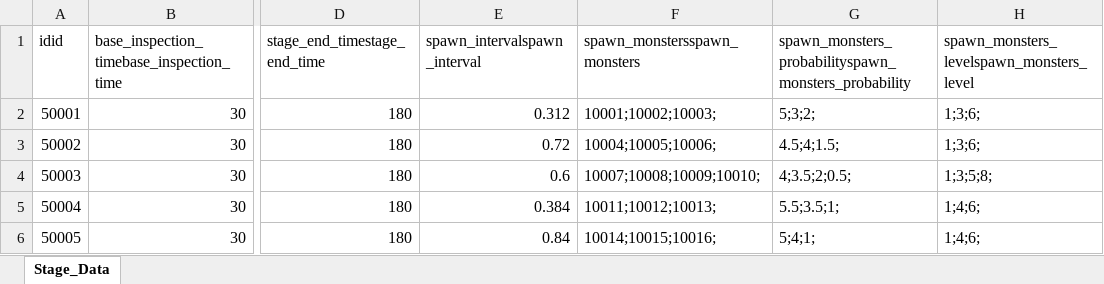
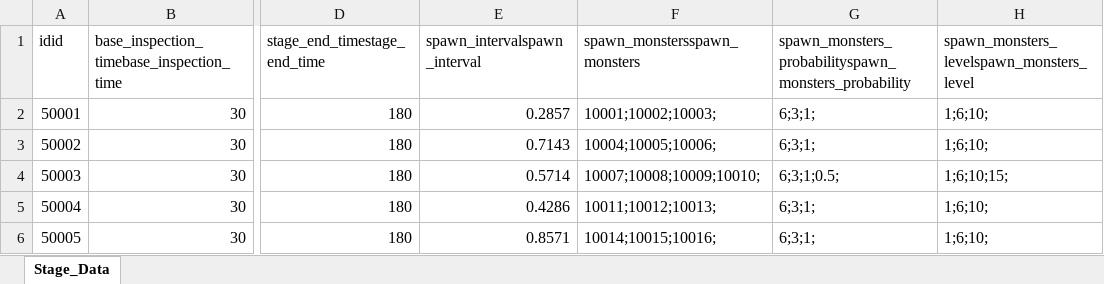
Before and after one commit to cumic06/TrainDefense, an Excel workbook: Assets/02_Resources/Data/StageData.xlsx, sheet Stage_Data, drawn as a sheet; only a part is shown, gaps mark what is left out; values as stored, in another font and other column widths than the file's, no borders; the diff names each change by its address in the sheet, - before the commit and + after, or states it on an @@ line.

Commit message:
[Fix] 티어 진입 지연·수급 평준화 등 밸런스 조정
- DB.asset: 슬롯2·3 몬스터 10종 HP -30% (공격력 유지, 슬롯 내 지수 정렬 보존)
- DB.asset: SpawnLevel 슬롯2 3~4→6, 슬롯3 5~8→10, 곰 8→15 (티어 진입 지연·분산)
- DB.asset: 스폰 확률 전맵 6/3/1 통일 (Map3 곰 0.5 유지), 곰 HP 240→168
- DB.asset: 드랍 재정렬 — 시간당 exp 전맵·전페이즈 동일 (초반 28/중반 42/후반 56, 골드 ¼)
- DB.asset: 메인터렛 기관총(50001) 공격주기 0.25→0.2
- MonsterSpawner.cs: 엘리트 등장 시작 스테이지 2→3 (EliteStartStationCount 4→8)
- MonsterData.xlsx/StageData.xlsx: 스탯·레벨·확률·간격 동기화 (spawn_interval은 DB의 x/7 설계값으로 드리프트 해소)

```diff
--- a/Assets/02_Resources/Data/StageData.xlsx (sheet Stage_Data)
+++ b/Assets/02_Resources/Data/StageData.xlsx (sheet Stage_Data)
-E2 (spawn_intervalspawn_interval): 0.312
+E2 (spawn_intervalspawn_interval): 0.2857
-G2: 5;3;2;
+G2: 6;3;1;
-H2:H3: 1;3;6;
+H2:H3: 1;6;10;
-E3 (spawn_intervalspawn_interval): 0.72
+E3 (spawn_intervalspawn_interval): 0.7143
-G3: 4.5;4;1.5;
+G3: 6;3;1;
-E4 (spawn_intervalspawn_interval): 0.6
+E4 (spawn_intervalspawn_interval): 0.5714
-G4: 4;3.5;2;0.5;
+G4: 6;3;1;0.5;
-H4: 1;3;5;8;
+H4: 1;6;10;15;
-E5 (spawn_intervalspawn_interval): 0.384
+E5 (spawn_intervalspawn_interval): 0.4286
-G5: 5.5;3.5;1;
+G5: 6;3;1;
-H5:H6: 1;4;6;
+H5:H6: 1;6;10;
-E6 (spawn_intervalspawn_interval): 0.84
+E6 (spawn_intervalspawn_interval): 0.8571
-G6: 5;4;1;
+G6: 6;3;1;
```
Also changed, not shown: Assets/02_Resources/Data/MonsterData.xlsx, 1 other file.
